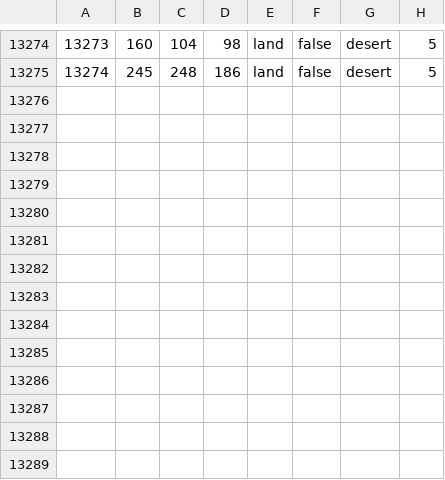
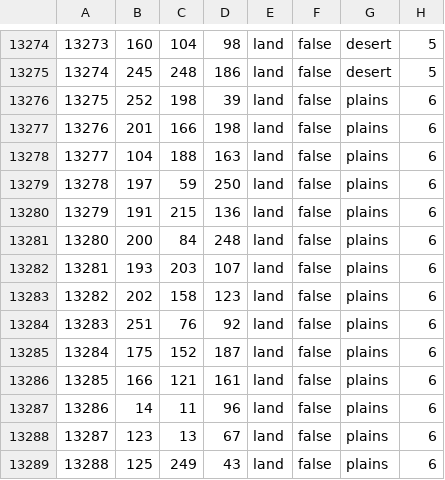
Before and after one commit to spiritofdefeat/-STABLE-Spirit-Of-Defeat, a CSV file: sod/map/definition.csv, drawn as a sheet; only a part is shown, gaps mark what is left out; the diff names each change by its address in the sheet, - before the commit and + after, or states it on an @@ line.

```diff
--- a/sod/map/definition.csv
+++ b/sod/map/definition.csv
+row 13276: 13275 | 252 | 198 | 39 | land | false | plains | 6
+row 13277: 13276 | 201 | 166 | 198 | land | false | plains | 6
+row 13278: 13277 | 104 | 188 | 163 | land | false | plains | 6
+row 13279: 13278 | 197 | 59 | 250 | land | false | plains | 6
+row 13280: 13279 | 191 | 215 | 136 | land | false | plains | 6
+row 13281: 13280 | 200 | 84 | 248 | land | false | plains | 6
+row 13282: 13281 | 193 | 203 | 107 | land | false | plains | 6
+row 13283: 13282 | 202 | 158 | 123 | land | false | plains | 6
+row 13284: 13283 | 251 | 76 | 92 | land | false | plains | 6
+row 13285: 13284 | 175 | 152 | 187 | land | false | plains | 6
+row 13286: 13285 | 166 | 121 | 161 | land | false | plains | 6
+row 13287: 13286 | 14 | 11 | 96 | land | false | plains | 6
+row 13288: 13287 | 123 | 13 | 67 | land | false | plains | 6
+row 13289: 13288 | 125 | 249 | 43 | land | false | plains | 6
```
Also changed, not shown: 12 other files.
